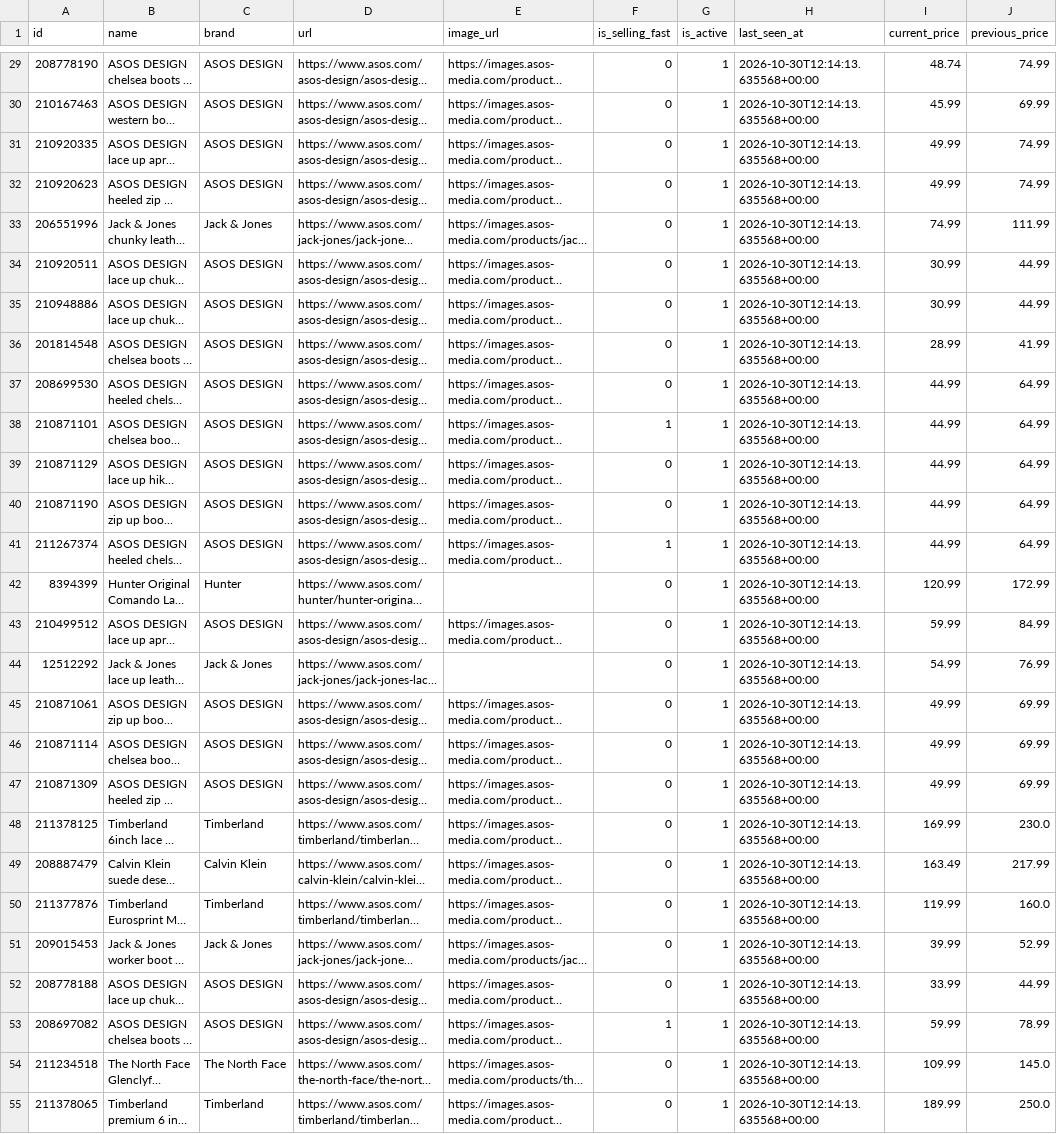
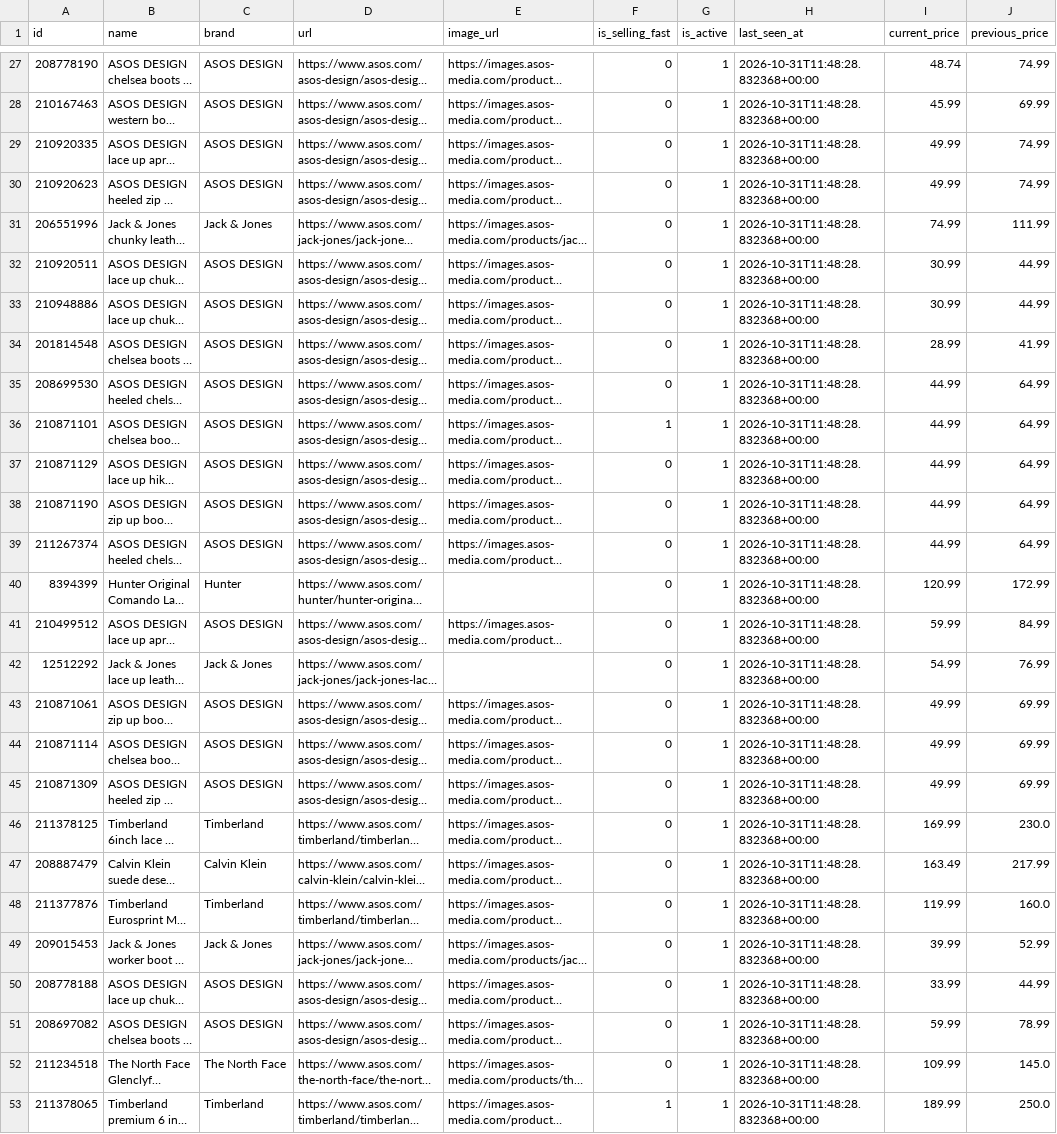
Before and after one commit to Doginnet/asos-store-scraper, a CSV file: data/samples/boots/deals.csv, drawn as a sheet; only a part is shown, gaps mark what is left out; long unchanged cells end in …; addresses are those after the commit; the diff covers the shown part only; the diff names each change by its address in the sheet, - before the commit and + after, or states it on an @@ line.

```diff
--- a/data/samples/boots/deals.csv
+++ b/data/samples/boots/deals.csv
-H27:H53 (last_seen_at): 2026-10-30T12:14:13.635568+00:00
+H27:H53 (last_seen_at): 2026-10-31T11:48:28.832368+00:00
-F39 (is_selling_fast): 1
+F39 (is_selling_fast): 0
-F51 (is_selling_fast): 1
+F51 (is_selling_fast): 0
-F53 (is_selling_fast): 0
+F53 (is_selling_fast): 1
```
Also changed, not shown: 1 added row, 4 removed rows and 56 edited cells elsewhere in this file, data/samples/boots/products.csv, data/samples/jeans/products.csv, 48 other files.
